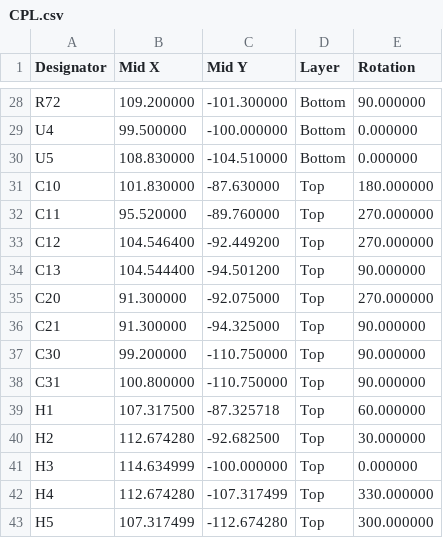
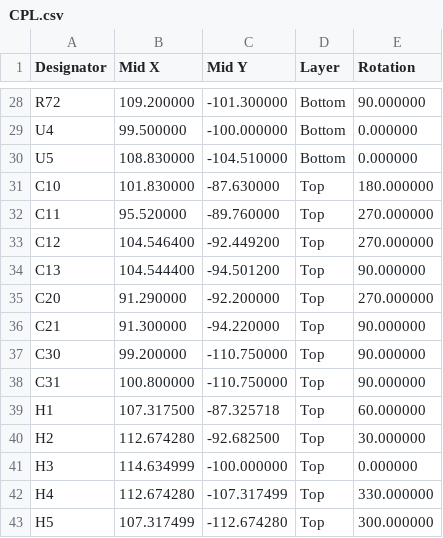
Before and after one commit to stuperbad/LED-Watch, a CSV file: single-color/hardware/production/assembly/CPL.csv, drawn as a sheet; only a part is shown, gaps mark what is left out.

```diff
--- a/single-color/hardware/production/assembly/CPL.csv
+++ b/single-color/hardware/production/assembly/CPL.csv
@@ -34,4 +34,4 @@ C12,104.546400,-92.449200,Top,270.000000
 C13,104.544400,-94.501200,Top,90.000000
-C20,91.300000,-92.075000,Top,270.000000
-C21,91.300000,-94.325000,Top,90.000000
+C20,91.290000,-92.200000,Top,270.000000
+C21,91.300000,-94.220000,Top,90.000000
 C30,99.200000,-110.750000,Top,90.000000
```
Also changed, not shown: single-color/hardware/production/assembly/pos_raw.csv, 14 other files.
